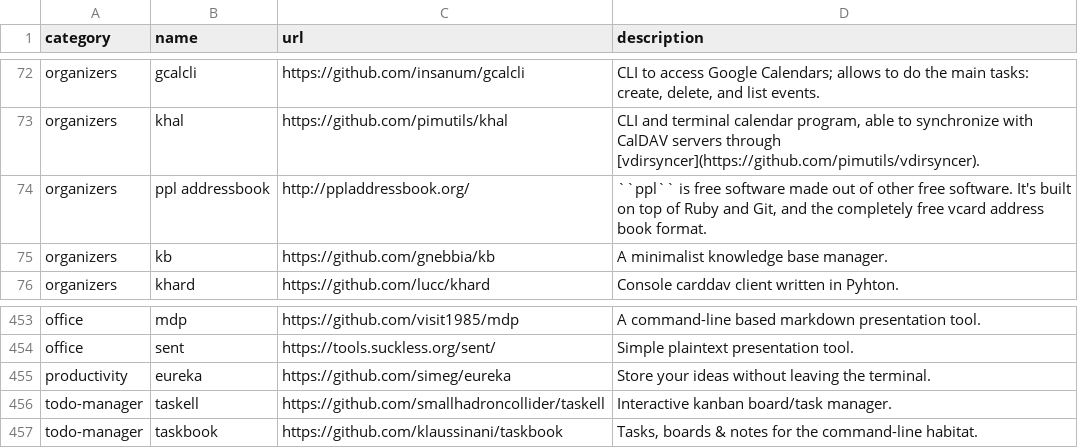
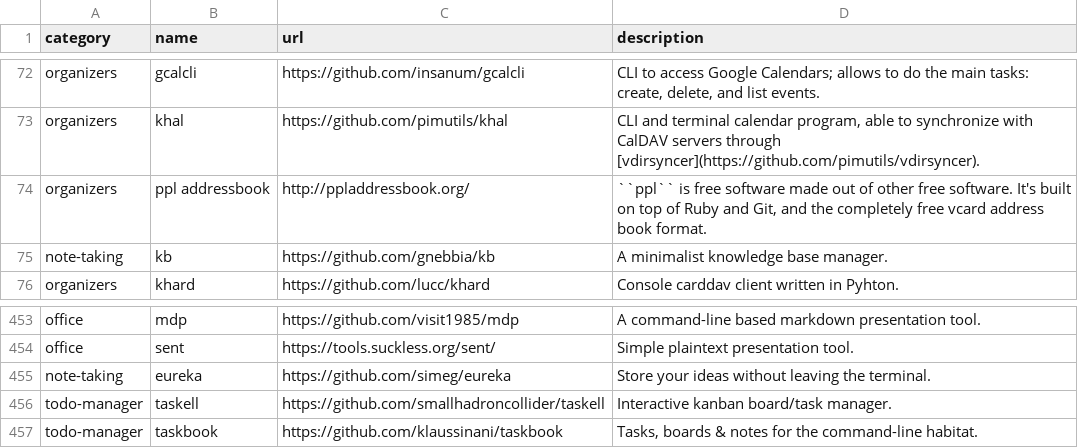
Before and after one commit to toolleeo/cli-apps, a CSV file: data/apps.csv, drawn as a sheet; only a part is shown, gaps mark what is left out.

Commit message:
Moved two tools to the new note taking category.

```diff
--- a/data/apps.csv
+++ b/data/apps.csv
@@ -74,3 +74,3 @@ organizers,khal,https://github.com/pimutils/khal,"CLI and terminal calendar prog
 organizers,ppl addressbook,http://ppladdressbook.org/,"``ppl`` is free software made out of other free software.  It's built on top of Ruby and Git, and the completely free vcard address book format."
-organizers,kb,https://github.com/gnebbia/kb,A minimalist knowledge base manager.
+note-taking,kb,https://github.com/gnebbia/kb,A minimalist knowledge base manager.
 organizers,khard,https://github.com/lucc/khard,Console carddav client written in Pyhton.
@@ -454,3 +454,3 @@ office,mdp,https://github.com/visit1985/mdp,A command-line based markdown presen
 office,sent,https://tools.suckless.org/sent/,Simple plaintext presentation tool.
-productivity,eureka,https://github.com/simeg/eureka,Store your ideas without leaving the terminal.
+note-taking,eureka,https://github.com/simeg/eureka,Store your ideas without leaving the terminal.
 todo-manager,taskell,https://github.com/smallhadroncollider/taskell,Interactive kanban board/task manager.
```
Also changed, not shown: 1 other file.
